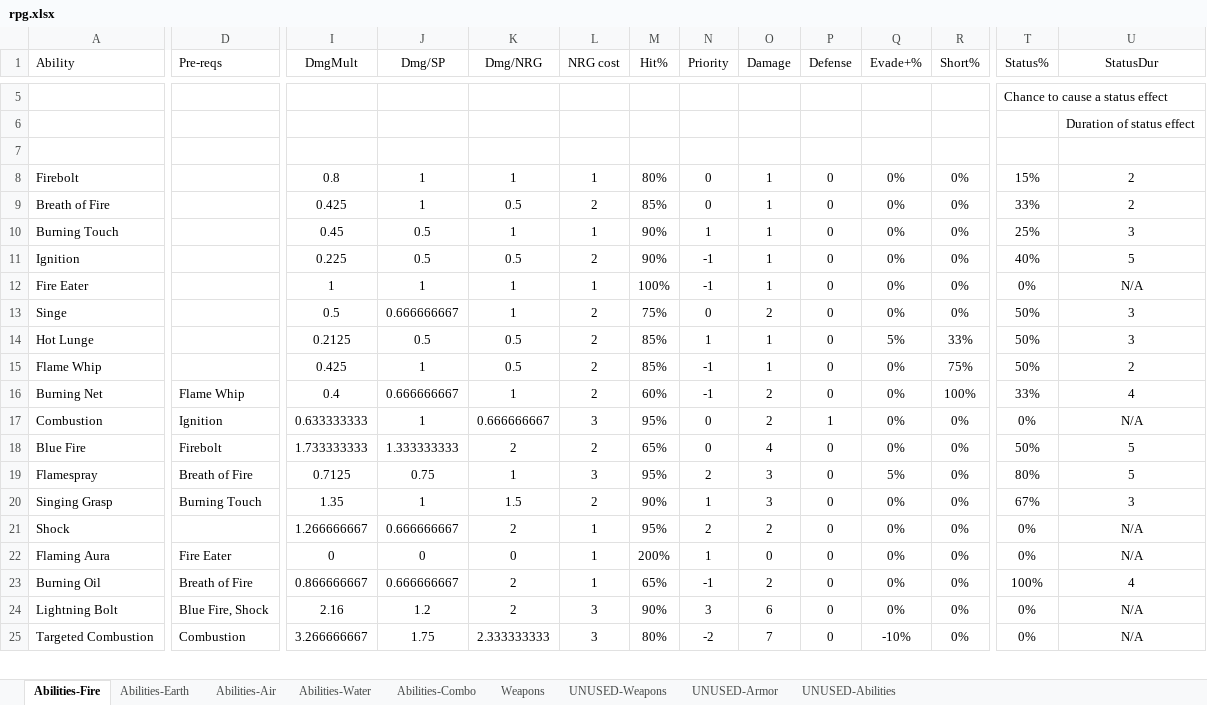
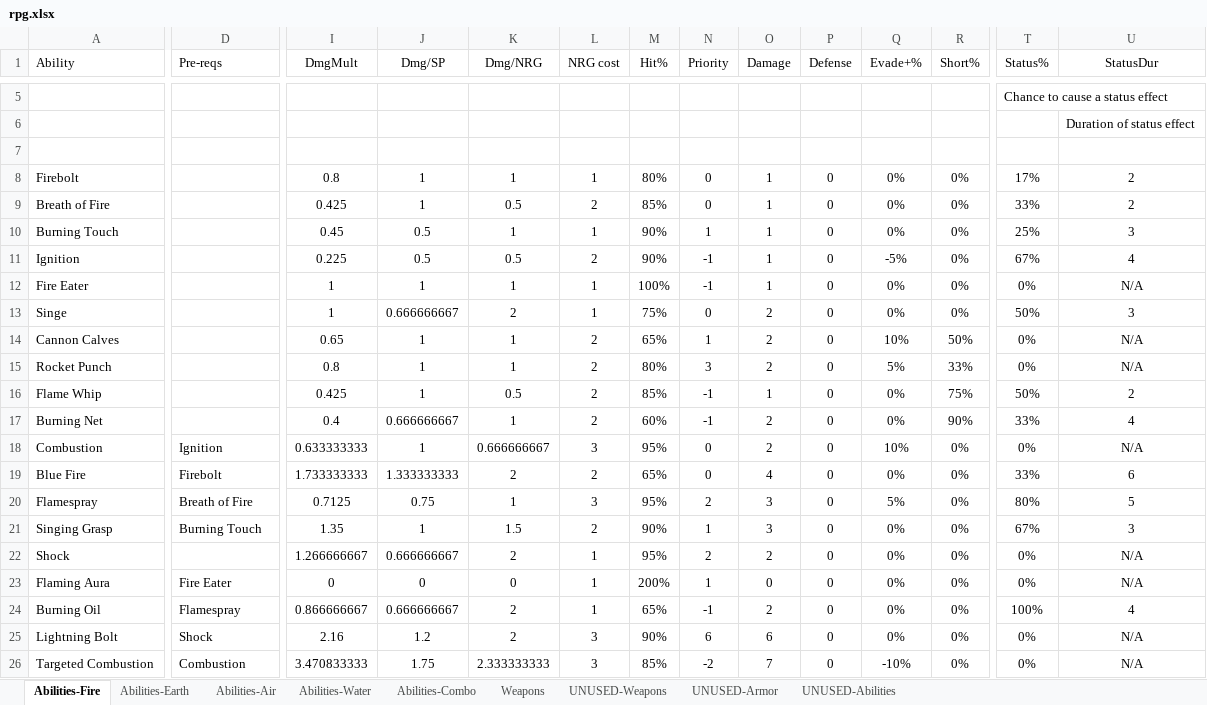
Before and after one commit to eyeCube/gladius-et-scutum, an Excel workbook: rpg.xlsx, sheet Abilities-Fire, drawn as a sheet; only a part is shown, gaps mark what is left out; values as stored, in another font and other column widths than the file's, no borders; conditional formats not drawn; addresses are those after the commit; rows hold the shown columns only; the diff covers the shown part only; the diff names each change by its address in the sheet, - before the commit and + after, or states it on an @@ line.

```diff
--- a/rpg.xlsx (sheet Abilities-Fire)
+++ b/rpg.xlsx (sheet Abilities-Fire)
-T8 (Status%): 15%
+T8 (Status%): 17%
-Q11 (Evade+%): 0%
+Q11 (Evade+%): -5%
-T11 (Status%): 40%
+T11 (Status%): 67%
-U11 (StatusDur): 5
+U11 (StatusDur): 4
-I13 (DmgMult): 0.5
+I13 (DmgMult): 1
-K13 (Dmg/NRG): 1
+K13 (Dmg/NRG): 2
-L13 (NRG cost): 2
+L13 (NRG cost): 1
+row 14: Cannon Calves |  | 0.65 | 1 | 1 | 2 | 65% | 1 | 2 | 0 | 10% | 50% | 0% | N/A
-A15 (Ability): Hot Lunge
+A15 (Ability): Rocket Punch
-I15 (DmgMult): 0.2125
+I15 (DmgMult): 0.8
-J15 (Dmg/SP): 0.5
+J15 (Dmg/SP): 1
-K15 (Dmg/NRG): 0.5
+K15 (Dmg/NRG): 1
-M15 (Hit%): 85%
+M15 (Hit%): 80%
-N15 (Priority): 1
+N15 (Priority): 3
-O15 (Damage): 1
+O15 (Damage): 2
-T15 (Status%): 50%
+T15 (Status%): 0%
-U15 (StatusDur): 3
+U15 (StatusDur): N/A
-D17 (Pre-reqs): Flame Whip
+D17 (Pre-reqs): (empty)
-R17 (Short%): 100%
+R17 (Short%): 90%
-P18 (Defense): 1
+P18 (Defense): 0
-Q18 (Evade+%): 0%
+Q18 (Evade+%): 10%
-T19 (Status%): 50%
+T19 (Status%): 33%
-U19 (StatusDur): 5
+U19 (StatusDur): 6
-D24 (Pre-reqs): Breath of Fire
+D24 (Pre-reqs): Flamespray
-D25 (Pre-reqs): Blue Fire, Shock
+D25 (Pre-reqs): Shock
-N25 (Priority): 3
+N25 (Priority): 6
-I26 (DmgMult): 3.266666667
+I26 (DmgMult): 3.470833333
-M26 (Hit%): 80%
+M26 (Hit%): 85%
```
Also changed, not shown: 1 added row, 1 removed row and 9 edited cells elsewhere in this sheet, sheet Abilities-Water, sheet Abilities-Earth, sheet Abilities-Air, formulas that keep their value, 6 other files.
